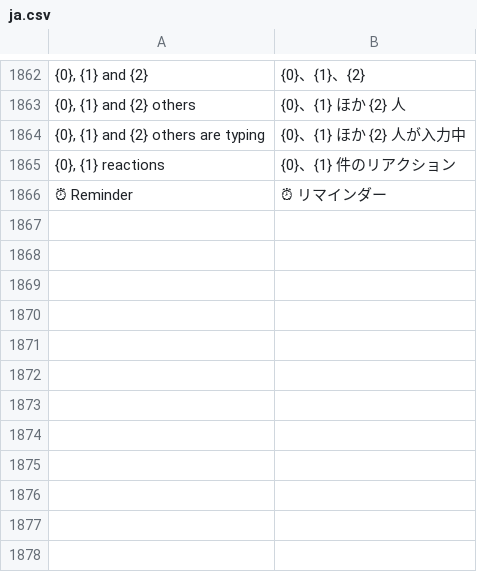
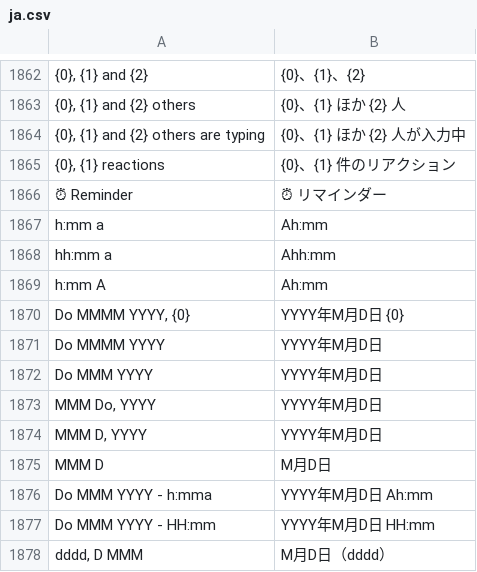
Before and after one commit to lifegence/frappe_japanese_translations, a CSV file: translations/raven/version-16/ja.csv, drawn as a sheet; only a part is shown, gaps mark what is left out; the diff names each change by its address in the sheet, - before the commit and + after, or states it on an @@ line.

```diff
--- a/translations/raven/version-16/ja.csv
+++ b/translations/raven/version-16/ja.csv
+row 1867: h:mm a | Ah:mm
+row 1868: hh:mm a | Ahh:mm
+row 1869: h:mm A | Ah:mm
+row 1870: Do MMMM YYYY, {0} | YYYY年M月D日 {0}
+row 1871: Do MMMM YYYY | YYYY年M月D日
+row 1872: Do MMM YYYY | YYYY年M月D日
+row 1873: MMM Do, YYYY | YYYY年M月D日
+row 1874: MMM D, YYYY | YYYY年M月D日
+row 1875: MMM D | M月D日
+row 1876: Do MMM YYYY - h:mma | YYYY年M月D日 Ah:mm
+row 1877: Do MMM YYYY - HH:mm | YYYY年M月D日 HH:mm
+row 1878: dddd, D MMM | M月D日（dddd）
```
Also changed, not shown: 3 other files.
